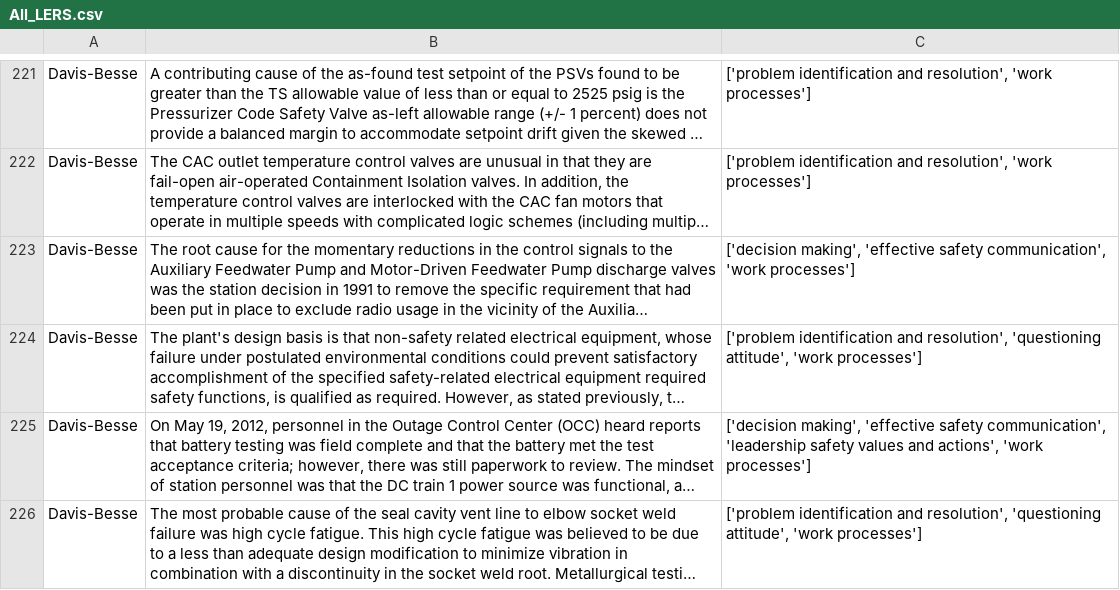
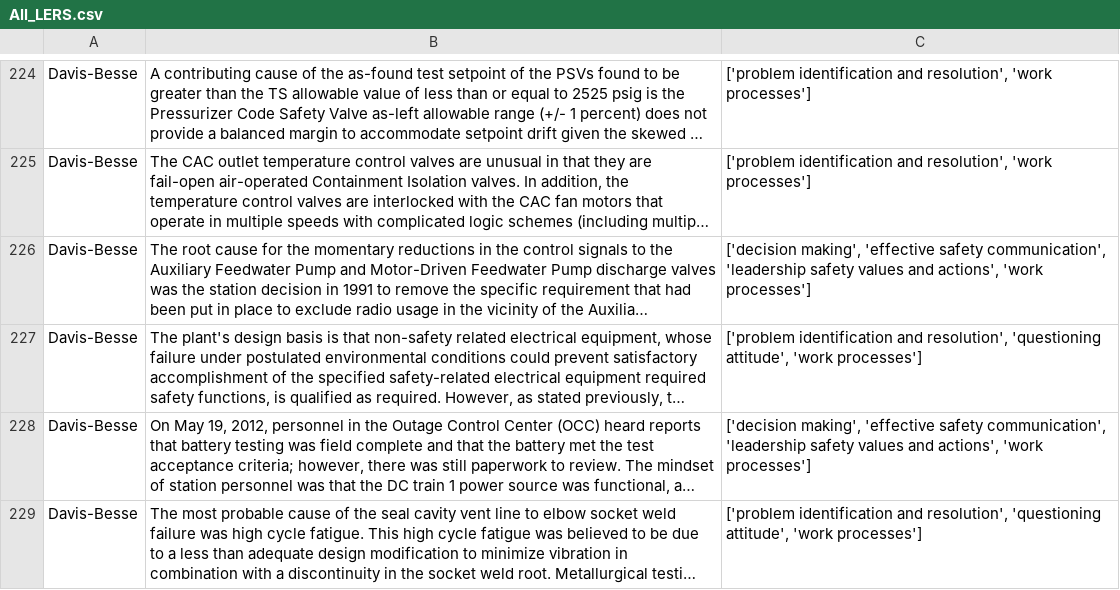
Before and after one commit to besartmujeci/544-Project, a CSV file: All_LERS.csv, drawn as a sheet; only a part is shown, gaps mark what is left out; long unchanged cells end in …; addresses are those after the commit; the diff covers the shown part only; the diff names each change by its address in the sheet, - before the commit and + after, or states it on an @@ line.

```diff
--- a/All_LERS.csv
+++ b/All_LERS.csv
-C226: …safety communication', 'work processes']
+C226: …safety communication', 'leadership safety values and actions', 'work processes']
```
Also changed, not shown: 3 added rows and 8 edited cells elsewhere in this file, 3 other files.
